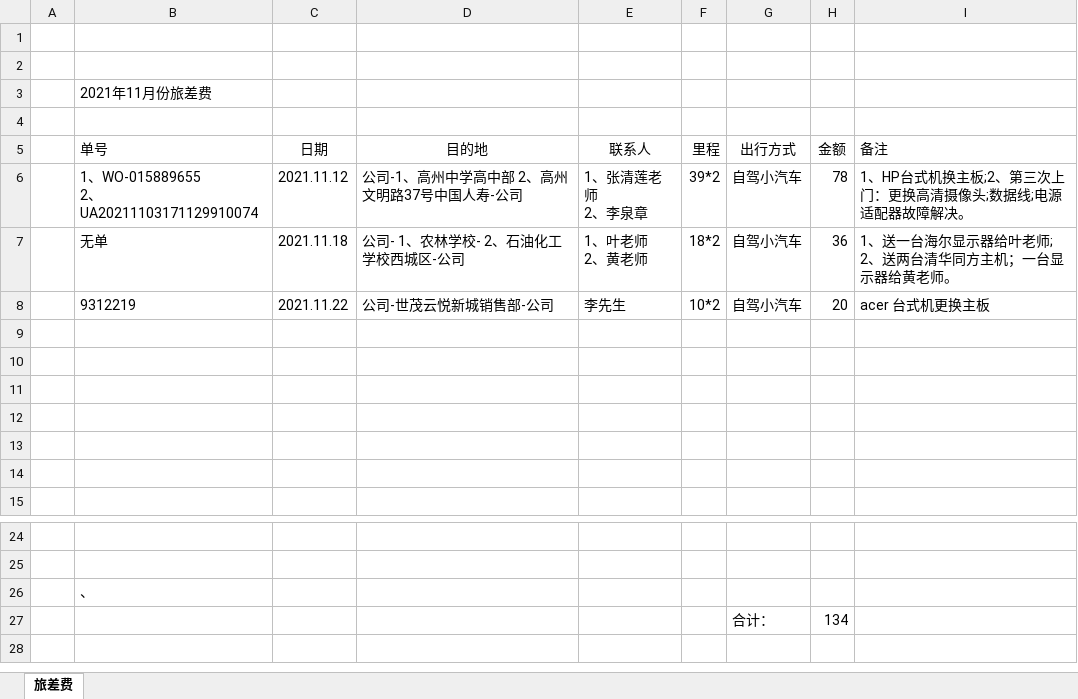
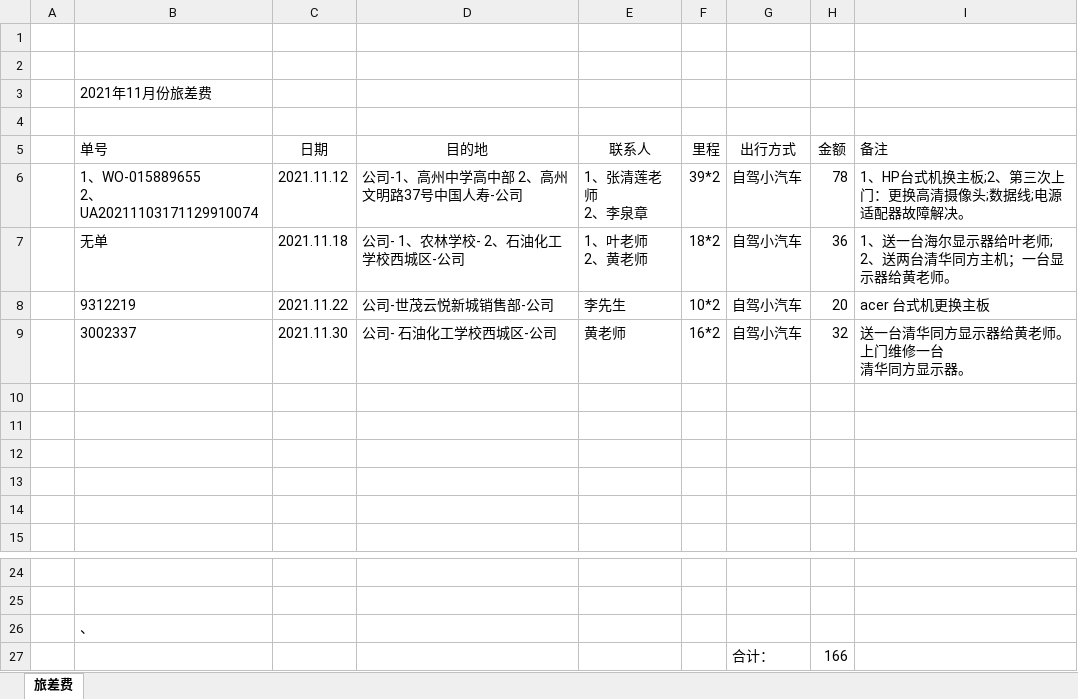
Before and after one commit to ikwen/debianlinux, an Excel workbook: HP/zj/2021.11.xlsx, sheet 旅差费, drawn as a sheet; only a part is shown, gaps mark what is left out; values as stored, in another font and other column widths than the file's, no borders; ↵ is a line break in a cell; the diff names each change by its address in the sheet, - before the commit and + after, or states it on an @@ line.

Commit message:
linux-

```diff
--- a/HP/zj/2021.11.xlsx (sheet 旅差费)
+++ b/HP/zj/2021.11.xlsx (sheet 旅差费)
-row 9: (empty)
+row 9:  | 3002337 | 2021.11.30 | 公司- 石油化工学校西城区-公司 | 黄老师 | 16*2 | 自驾小汽车 | 32 | 送一台清华同方显示器给黄老师。上门维修一台 ↵ 清华同方显示器。
-H27 (金额): 134
+H27 (金额): 166
```
